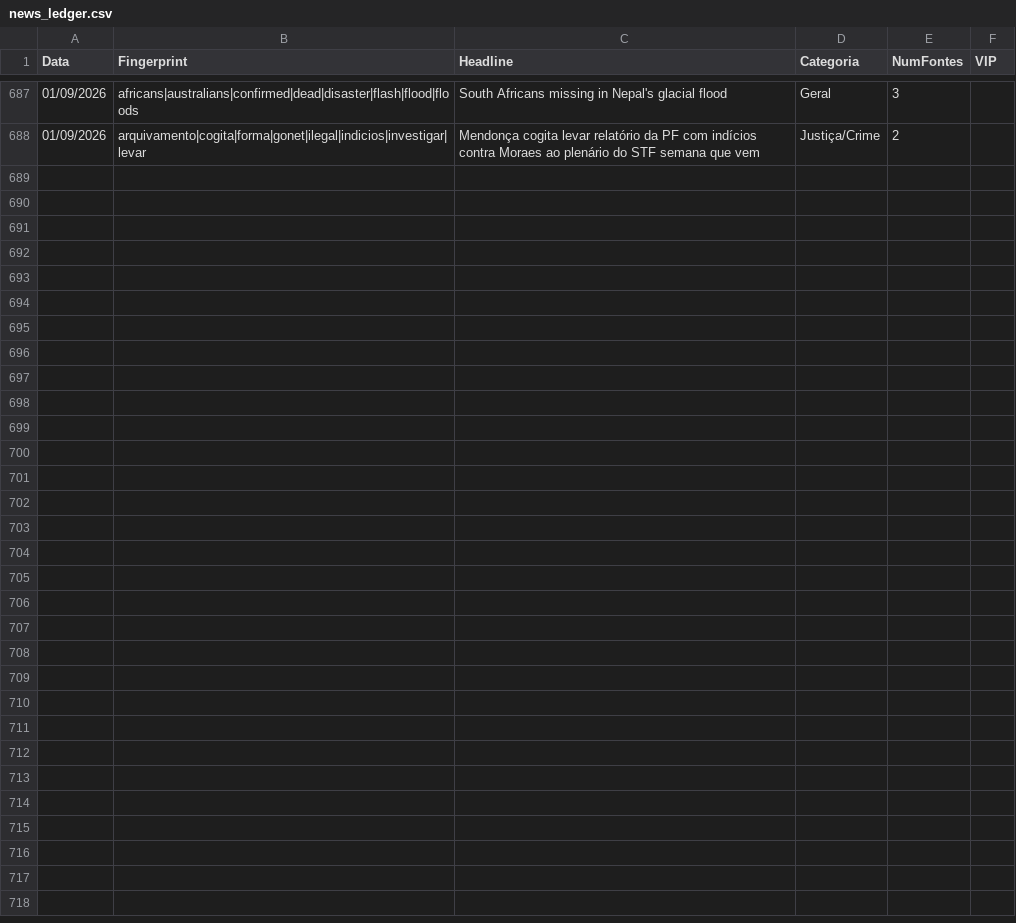
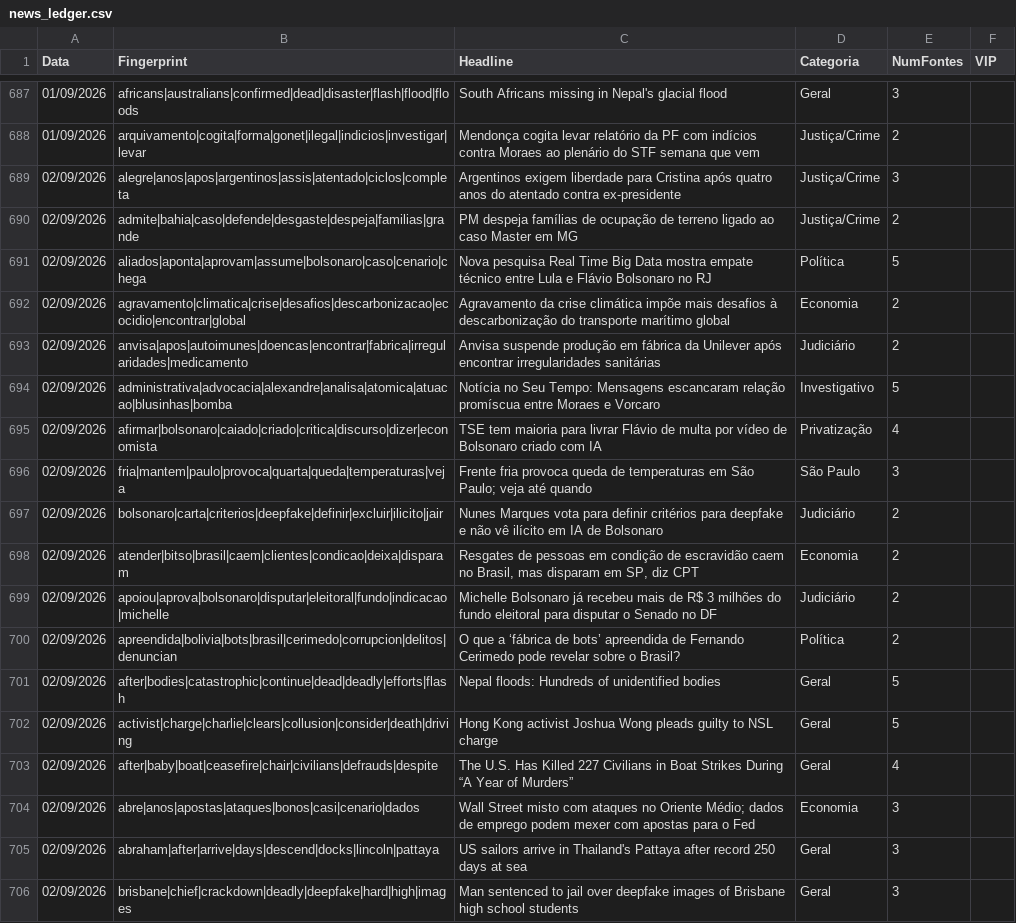
Before and after one commit to GuilhermeACRusso/monitor-de-not-cias, a CSV file: news_ledger.csv, drawn as a sheet; only a part is shown, gaps mark what is left out.

Commit message:
Update news ledger and entity graph

```diff
--- a/news_ledger.csv
+++ b/news_ledger.csv
@@ -688 +688,19 @@ Data,Fingerprint,Headline,Categoria,NumFontes,VIP
 01/09/2026,arquivamento|cogita|forma|gonet|ilegal|indicios|investigar|levar,Mendonça cogita levar relatório da PF com indícios contra Moraes ao plenário do STF semana que vem,Justiça/Crime,2,
+02/09/2026,alegre|anos|apos|argentinos|assis|atentado|ciclos|completa,Argentinos exigem liberdade para Cristina após quatro anos do atentado contra ex-presidente,Justiça/Crime,3,
+02/09/2026,admite|bahia|caso|defende|desgaste|despeja|familias|grande,PM despeja famílias de ocupação de terreno ligado ao caso Master em MG,Justiça/Crime,2,
+02/09/2026,aliados|aponta|aprovam|assume|bolsonaro|caso|cenario|chega,Nova pesquisa Real Time Big Data mostra empate técnico entre Lula e Flávio Bolsonaro no RJ,Política,5,
+02/09/2026,agravamento|climatica|crise|desafios|descarbonizacao|ecocidio|encontrar|global,Agravamento da crise climática impõe mais desafios à descarbonização do transporte marítimo global,Economia,2,
+02/09/2026,anvisa|apos|autoimunes|doencas|encontrar|fabrica|irregularidades|medicamento,Anvisa suspende produção em fábrica da Unilever após encontrar irregularidades sanitárias,Judiciário,2,
+02/09/2026,administrativa|advocacia|alexandre|analisa|atomica|atuacao|blusinhas|bomba,Notícia no Seu Tempo: Mensagens escancaram relação promíscua entre Moraes e Vorcaro,Investigativo,5,
+02/09/2026,afirmar|bolsonaro|caiado|criado|critica|discurso|dizer|economista,TSE tem maioria para livrar Flávio de multa por vídeo de Bolsonaro criado com IA,Privatização,4,
+02/09/2026,fria|mantem|paulo|provoca|quarta|queda|temperaturas|veja,Frente fria provoca queda de temperaturas em São Paulo; veja até quando,São Paulo,3,
+02/09/2026,bolsonaro|carta|criterios|deepfake|definir|excluir|ilicito|jair,Nunes Marques vota para definir critérios para deepfake e não vê ilícito em IA de Bolsonaro,Judiciário,2,
+02/09/2026,atender|bitso|brasil|caem|clientes|condicao|deixa|disparam,"Resgates de pessoas em condição de escravidão caem no Brasil, mas disparam em SP, diz CPT",Economia,2,
+02/09/2026,apoiou|aprova|bolsonaro|disputar|eleitoral|fundo|indicacao|michelle,Michelle Bolsonaro já recebeu mais de R$ 3 milhões do fundo eleitoral para disputar o Senado no DF,Judiciário,2,
+02/09/2026,apreendida|bolivia|bots|brasil|cerimedo|corrupcion|delitos|denuncian,O que a ‘fábrica de bots’ apreendida de Fernando Cerimedo pode revelar sobre o Brasil?,Política,2,
+02/09/2026,after|bodies|catastrophic|continue|dead|deadly|efforts|flash,Nepal floods: Hundreds of unidentified bodies,Geral,5,
+02/09/2026,activist|charge|charlie|clears|collusion|consider|death|driving,Hong Kong activist Joshua Wong pleads guilty to NSL charge,Geral,5,
+02/09/2026,after|baby|boat|ceasefire|chair|civilians|defrauds|despite,The U.S. Has Killed 227 Civilians in Boat Strikes During “A Year of Murders”,Geral,4,
+02/09/2026,abre|anos|apostas|ataques|bonos|casi|cenario|dados,Wall Street misto com ataques no Oriente Médio; dados de emprego podem mexer com apostas para o Fed,Economia,3,
+02/09/2026,abraham|after|arrive|days|descend|docks|lincoln|pattaya,US sailors arrive in Thailand's Pattaya after record 250 days at sea,Geral,3,
+02/09/2026,brisbane|chief|crackdown|deadly|deepfake|hard|high|images,Man sentenced to jail over deepfake images of Brisbane high school students,Geral,3,
```
Also changed, not shown: news_graph_entities.csv, 2 other files.
